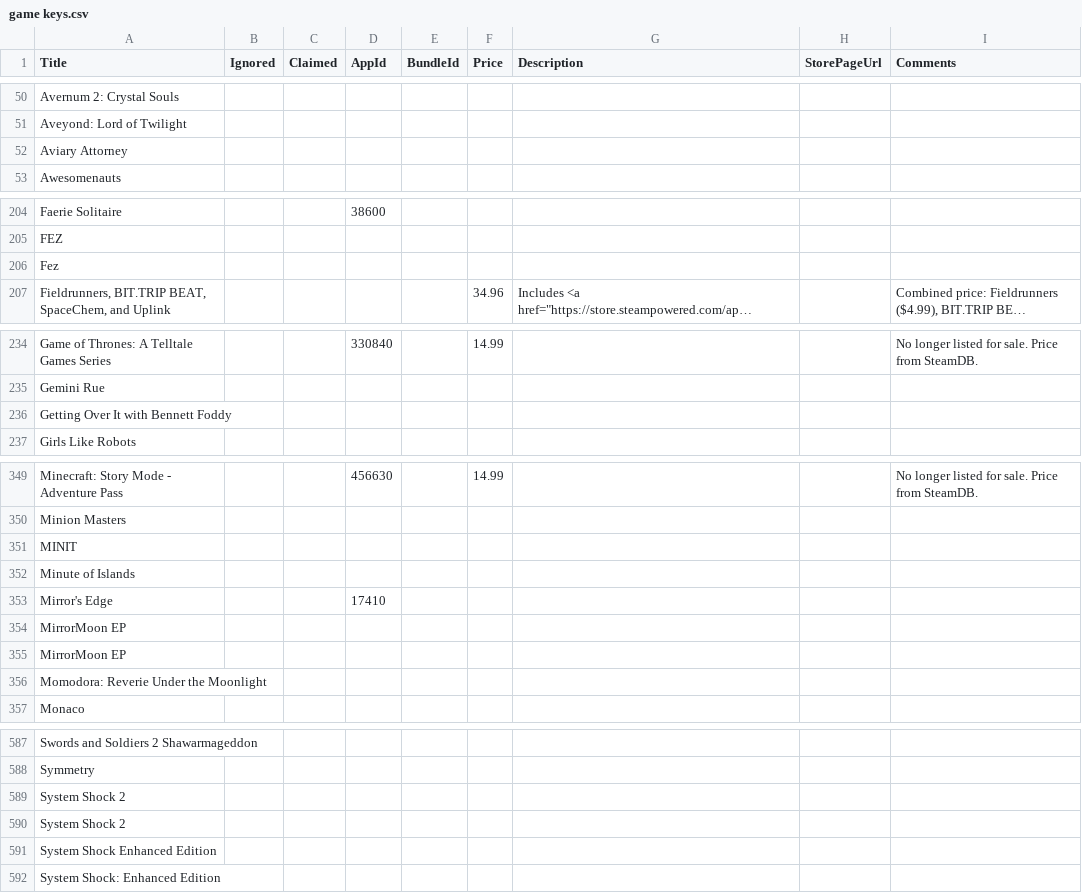
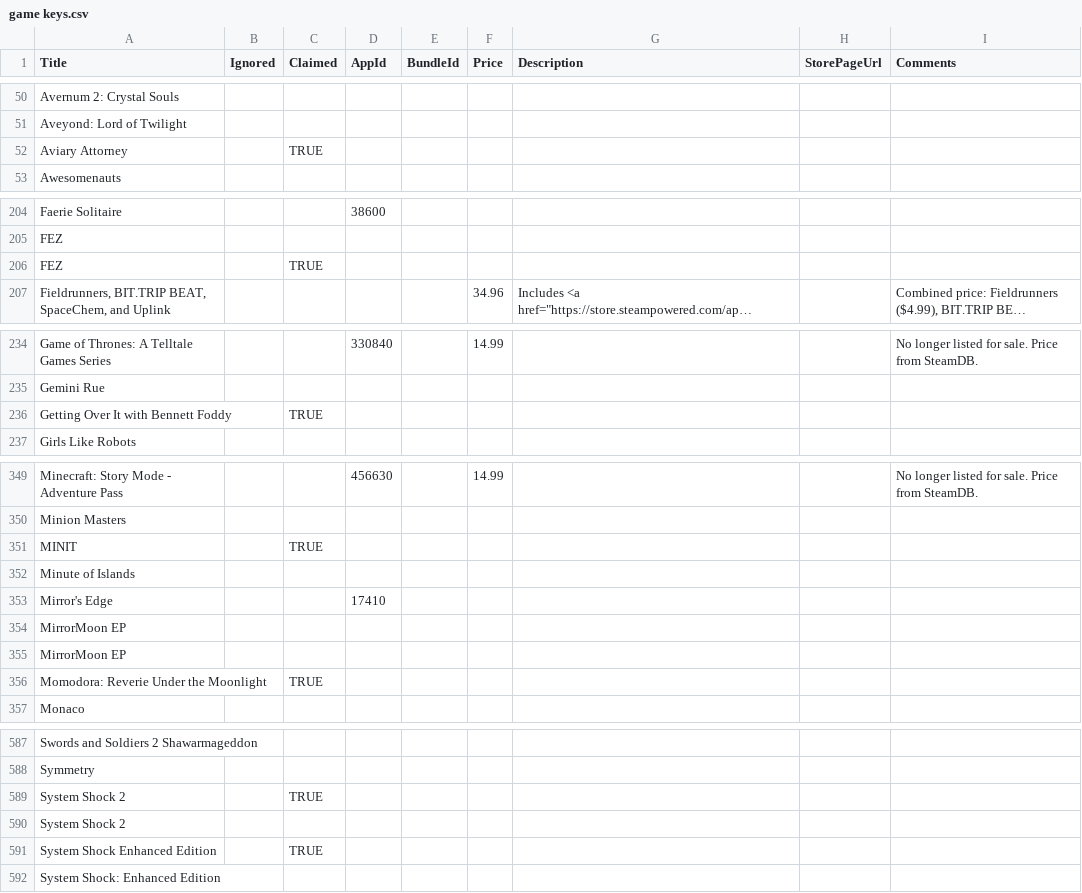
Before and after one commit to Pathoschild/HatMouse, a CSV file: scripts/game keys.csv, drawn as a sheet; only a part is shown, gaps mark what is left out; long unchanged cells end in …; removed rows and columns are numbered as before the commit, all else as after; the diff covers the shown part only; the diff names each change by its address in the sheet, - before the commit and + after, or states it on an @@ line.

Commit message:
update claimed prizes

```diff
--- a/scripts/game keys.csv
+++ b/scripts/game keys.csv
-C52 (Claimed): (empty)
+C52 (Claimed): TRUE
-row 206: Fez
+row 206: FEZ |  | TRUE
-C236 (Claimed): (empty)
+C236 (Claimed): TRUE
-C351 (Claimed): (empty)
+C351 (Claimed): TRUE
-C356 (Claimed): (empty)
+C356 (Claimed): TRUE
+row 589: System Shock 2 |  | TRUE
-row 590: System Shock 2
-C591 (Claimed): (empty)
+C591 (Claimed): TRUE
```
Also changed, not shown: 2 edited cells elsewhere in this file, 1 other file.
